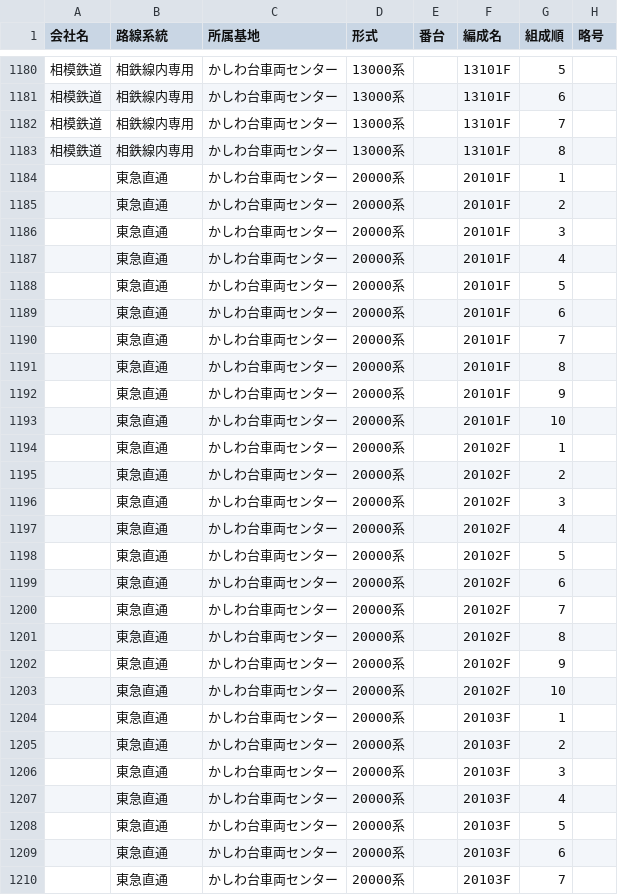
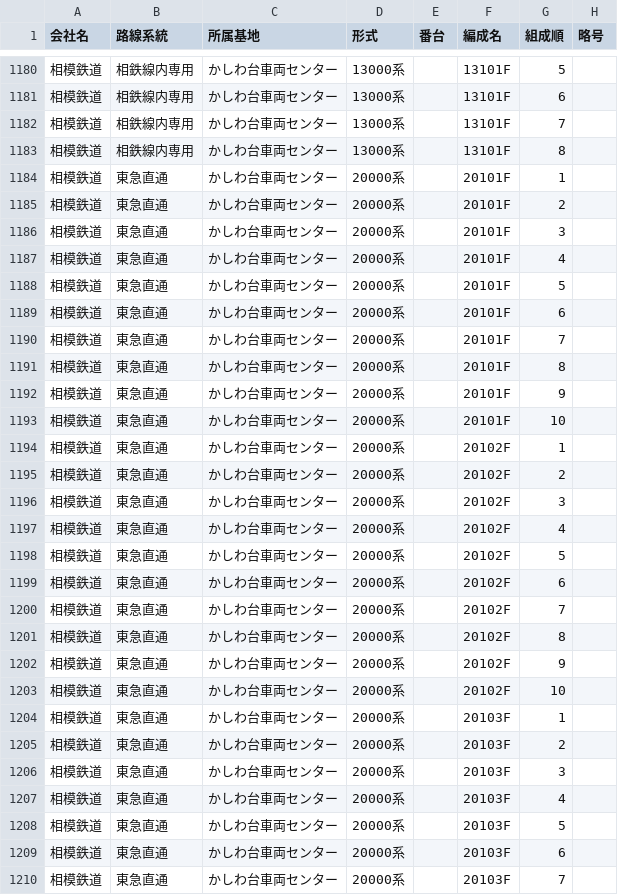
Before and after one commit to aqua-2857/formations, a CSV file: file - formation6.csv, drawn as a sheet; only a part is shown, gaps mark what is left out; the diff covers the shown part only; the diff names each change by its address in the sheet, - before the commit and + after, or states it on an @@ line.

```diff
--- a/file - formation6.csv
+++ b/file - formation6.csv
-A1184:A1210 (会社名): (empty)
+A1184:A1210 (会社名): 相模鉄道
```
Also changed, not shown: 122 edited cells elsewhere in this file, file - formation5.csv, 4 other files.
